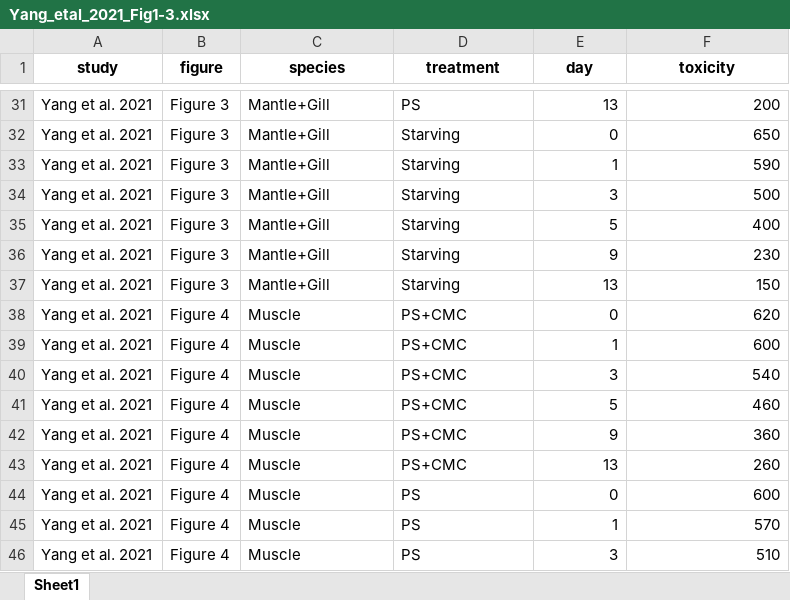
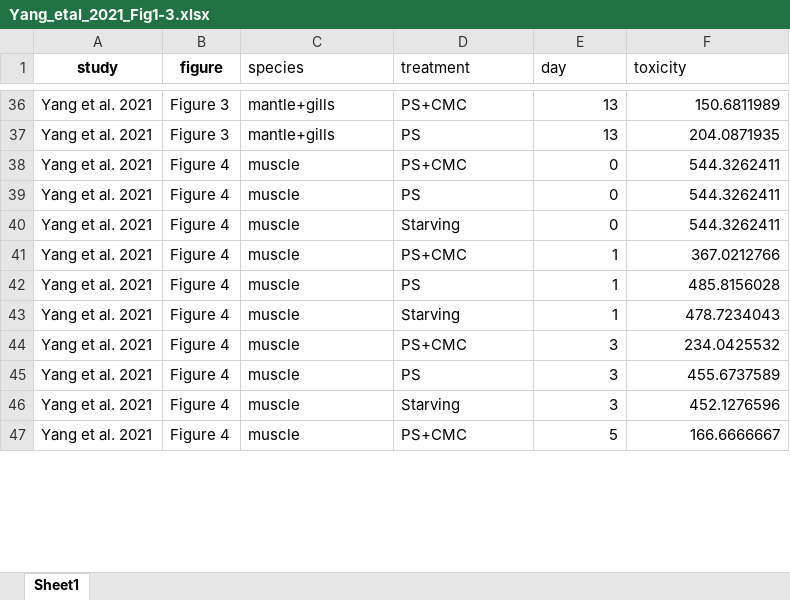
Before and after one commit to cfree14/hab_depuration, an Excel workbook: data/extracted_data/raw/Yang_etal_2021_Fig1-3.xlsx, sheet Sheet1, drawn as a sheet; only a part is shown, gaps mark what is left out; values as stored, in another font and other column widths than the file's, no borders; removed rows and columns are numbered as before the commit, all else as after; the diff covers the shown part only; the diff names each change by its address in the sheet, - before the commit and + after, or states it on an @@ line.

```diff
--- a/data/extracted_data/raw/Yang_etal_2021_Fig1-3.xlsx (sheet Sheet1)
+++ b/data/extracted_data/raw/Yang_etal_2021_Fig1-3.xlsx (sheet Sheet1)
@@ C1:F1 bold: on → off, alignment: center → left @@
-C36 (species): Mantle+Gill
+C36 (species): mantle+gills
-D36 (treatment): PS
+D36 (treatment): PS+CMC
-F36 (toxicity): 200
+F36 (toxicity): 150.6811989
-row 32: Yang et al. 2021 | Figure 3 | Mantle+Gill | Starving | 0 | 650
-row 33: Yang et al. 2021 | Figure 3 | Mantle+Gill | Starving | 1 | 590
-row 34: Yang et al. 2021 | Figure 3 | Mantle+Gill | Starving | 3 | 500
-row 35: Yang et al. 2021 | Figure 3 | Mantle+Gill | Starving | 5 | 400
-row 36: Yang et al. 2021 | Figure 3 | Mantle+Gill | Starving | 9 | 230
-C37 (species): Mantle+Gill
+C37 (species): mantle+gills
-D37 (treatment): Starving
+D37 (treatment): PS
-F37 (toxicity): 150
+F37 (toxicity): 204.0871935
-C38:C41 (species): Muscle
+C38:C41 (species): muscle
-F38 (toxicity): 620
+F38 (toxicity): 544.3262411
-D39 (treatment): PS+CMC
+D39 (treatment): PS
-E39 (day): 1
+E39 (day): 0
-F39 (toxicity): 600
+F39 (toxicity): 544.3262411
-D40 (treatment): PS+CMC
+D40 (treatment): Starving
-E40 (day): 3
+E40 (day): 0
-F40 (toxicity): 540
+F40 (toxicity): 544.3262411
-E41 (day): 5
+E41 (day): 1
-F41 (toxicity): 460
+F41 (toxicity): 367.0212766
-row 42: Yang et al. 2021 | Figure 4 | Muscle | PS+CMC | 9 | 360
-row 43: Yang et al. 2021 | Figure 4 | Muscle | PS+CMC | 13 | 260
-C42:C43 (species): Muscle
+C42:C43 (species): muscle
-E42 (day): 0
+E42 (day): 1
-F42 (toxicity): 600
+F42 (toxicity): 485.8156028
-D43 (treatment): PS
+D43 (treatment): Starving
-F43 (toxicity): 570
+F43 (toxicity): 478.7234043
+row 44: Yang et al. 2021 | Figure 4 | muscle | PS+CMC | 3 | 234.0425532
-C45 (species): Muscle
+C45 (species): muscle
-F45 (toxicity): 510
+F45 (toxicity): 455.6737589
+row 46: Yang et al. 2021 | Figure 4 | muscle | Starving | 3 | 452.1276596
+row 47: Yang et al. 2021 | Figure 4 | muscle | PS+CMC | 5 | 166.6666667
```
Also changed, not shown: 11 added rows, 7 removed rows and 87 edited cells elsewhere in this sheet, data/extracted_data/raw/Kwong_etal_2006_Fig2.xlsx, data/extracted_data/raw/Lavaud_etal_2021_Fig2.xlsx, 30 other files.
